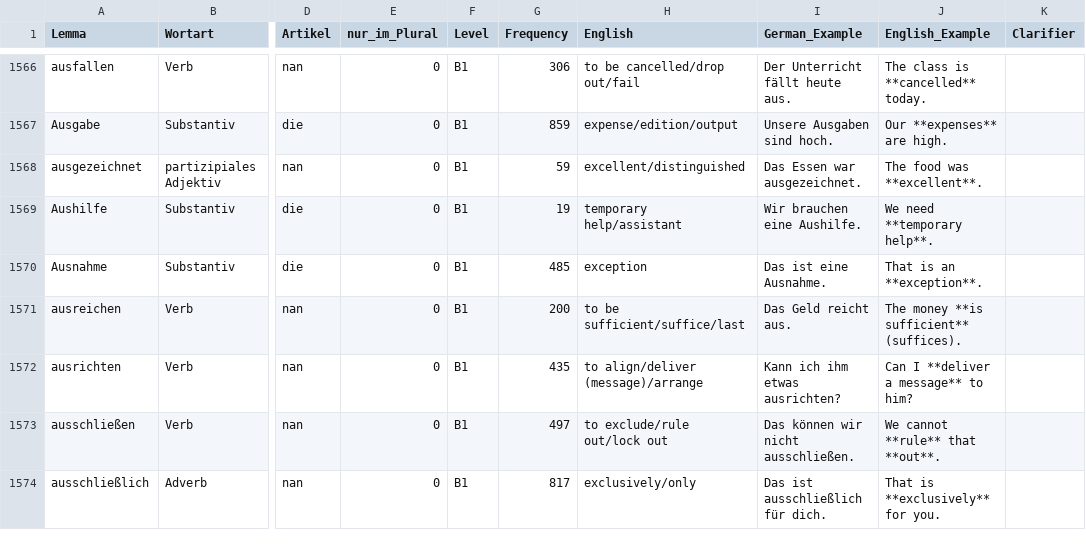
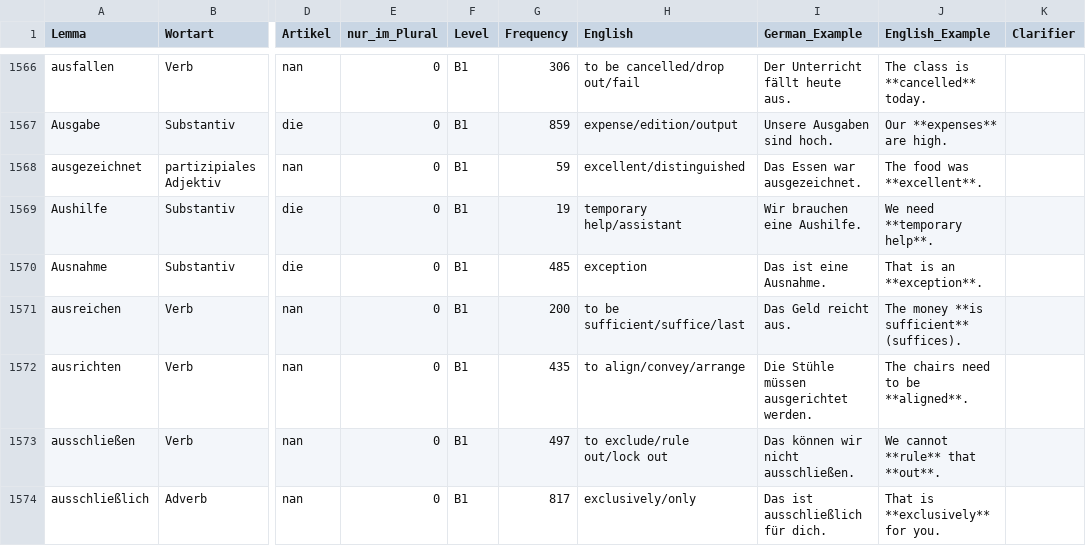
Before and after one commit to hieuristic/flashrecall, a CSV file: goethe_final.csv, drawn as a sheet; only a part is shown, gaps mark what is left out; the diff names each change by its address in the sheet, - before the commit and + after, or states it on an @@ line.

```diff
--- a/goethe_final.csv
+++ b/goethe_final.csv
-H1572 (English): to align/deliver (message)/arrange
+H1572 (English): to align/convey/arrange
-I1572 (German_Example): Kann ich ihm etwas ausrichten?
+I1572 (German_Example): Die Stühle müssen ausgerichtet werden.
-J1572 (English_Example): Can I **deliver a message** to him?
+J1572 (English_Example): The chairs need to be **aligned**.
```
Also changed, not shown: 1 other file.
